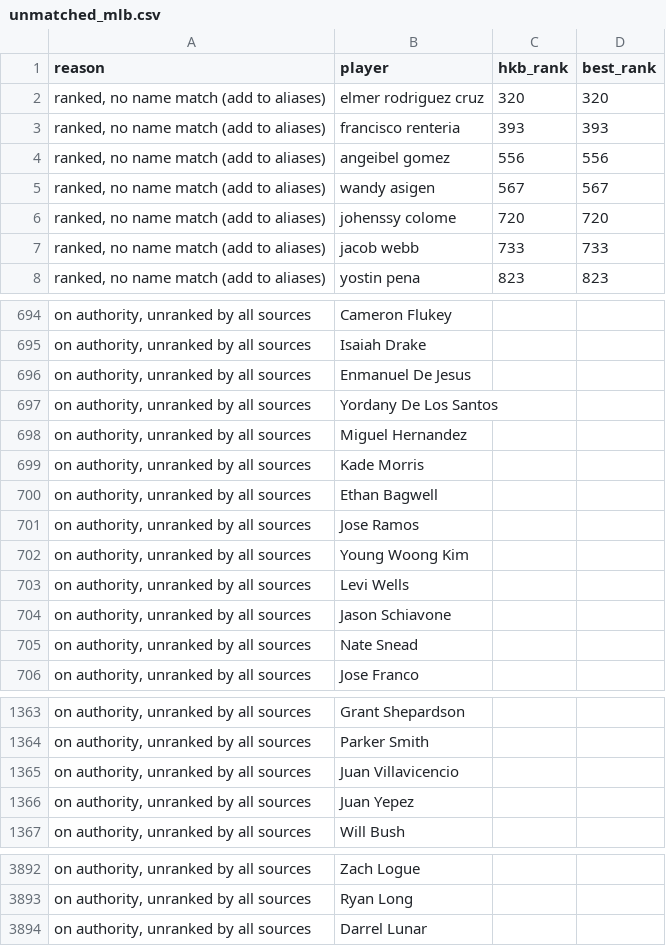
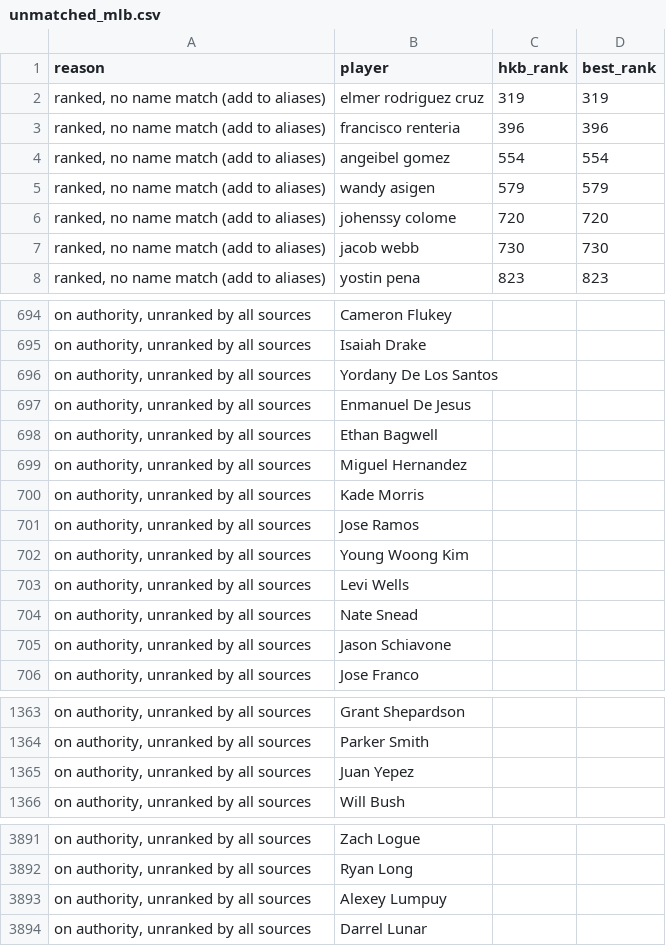
Before and after one commit to kyeill/dynasty, a CSV file: output/unmatched_mlb.csv, drawn as a sheet; only a part is shown, gaps mark what is left out; the diff covers the shown part only.

```diff
--- a/output/unmatched_mlb.csv
+++ b/output/unmatched_mlb.csv
@@ -1,8 +1,8 @@
 reason,player,hkb_rank,best_rank
-"ranked, no name match (add to aliases)",elmer rodriguez cruz,320,320
-"ranked, no name match (add to aliases)",francisco renteria,393,393
-"ranked, no name match (add to aliases)",angeibel gomez,556,556
-"ranked, no name match (add to aliases)",wandy asigen,567,567
+"ranked, no name match (add to aliases)",elmer rodriguez cruz,319,319
+"ranked, no name match (add to aliases)",francisco renteria,396,396
+"ranked, no name match (add to aliases)",angeibel gomez,554,554
+"ranked, no name match (add to aliases)",wandy asigen,579,579
 "ranked, no name match (add to aliases)",johenssy colome,720,720
-"ranked, no name match (add to aliases)",jacob webb,733,733
+"ranked, no name match (add to aliases)",jacob webb,730,730
 "ranked, no name match (add to aliases)",yostin pena,823,823
@@ -695,7 +695,7 @@
 "on authority, unranked by all sources",Isaiah Drake,,
-"on authority, unranked by all sources",Enmanuel De Jesus,,
 "on authority, unranked by all sources",Yordany De Los Santos,,
-"on authority, unranked by all sources",Miguel Hernandez,,
-"on authority, unranked by all sources",Kade Morris,,
+"on authority, unranked by all sources",Enmanuel De Jesus,,
 "on authority, unranked by all sources",Ethan Bagwell,,
+"on authority, unranked by all sources",Miguel Hernandez,,
+"on authority, unranked by all sources",Kade Morris,,
 "on authority, unranked by all sources",Jose Ramos,,
@@ -703,4 +703,4 @@
 "on authority, unranked by all sources",Levi Wells,,
-"on authority, unranked by all sources",Jason Schiavone,,
 "on authority, unranked by all sources",Nate Snead,,
+"on authority, unranked by all sources",Jason Schiavone,,
 "on authority, unranked by all sources",Jose Franco,,
@@ -1364,3 +1364,2 @@
 "on authority, unranked by all sources",Parker Smith,,
-"on authority, unranked by all sources",Juan Villavicencio,,
 "on authority, unranked by all sources",Juan Yepez,,
@@ -3893,2 +3892,3 @@
 "on authority, unranked by all sources",Ryan Long,,
+"on authority, unranked by all sources",Alexey Lumpuy,,
 "on authority, unranked by all sources",Darrel Lunar,,
```
Also changed, not shown: 1 added row, 1 removed row and 28 moved rows elsewhere in this file, lastgood/mlb_authority.csv, lastgood/nfl_authority.csv, 9 other files.
